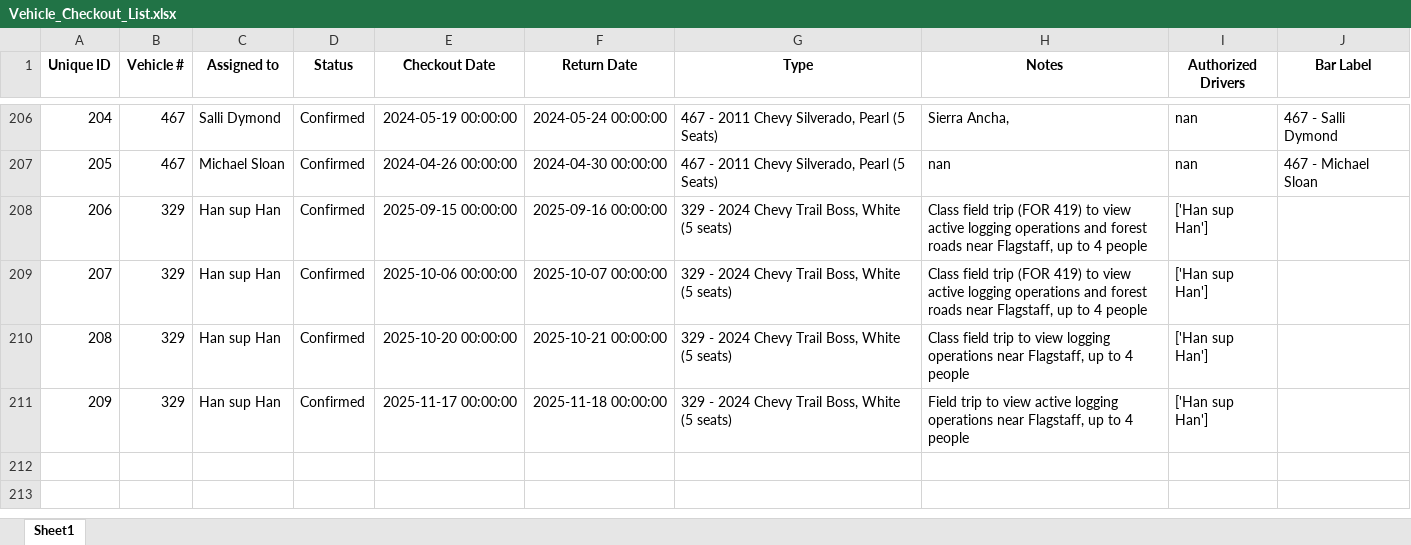
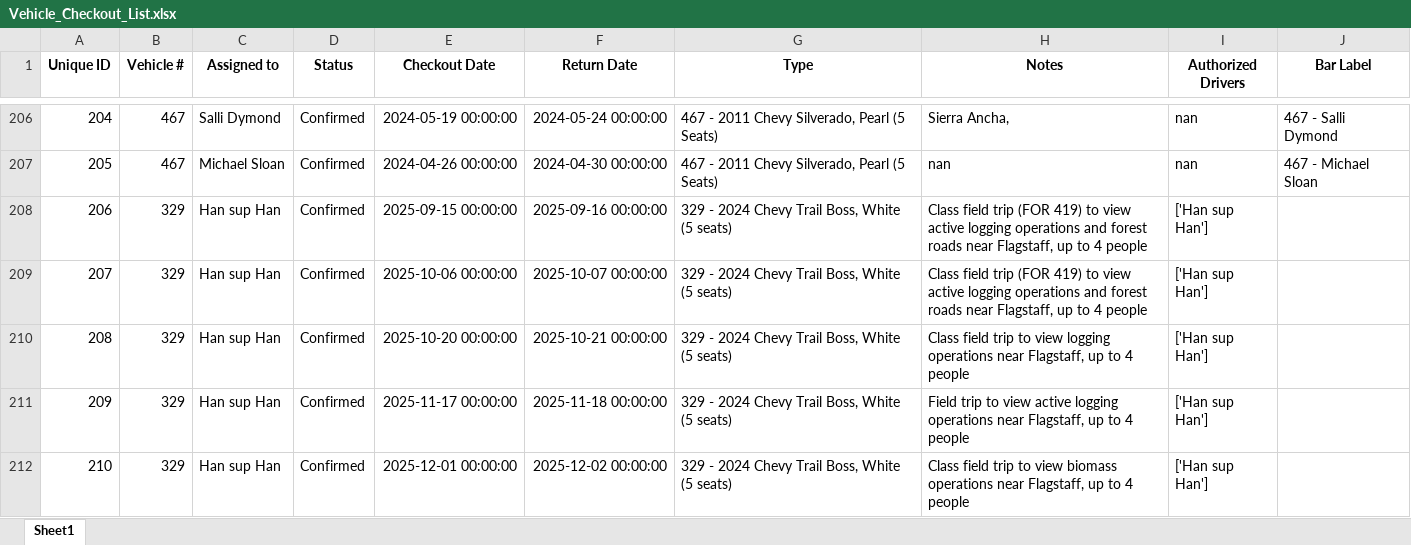
Before and after one commit to forestryvehicleadmin/Vehicle_Gantt, an Excel workbook: Vehicle_Checkout_List.xlsx, sheet Sheet1, drawn as a sheet; only a part is shown, gaps mark what is left out; values as stored, in another font and other column widths than the file's, no borders; the diff names each change by its address in the sheet, - before the commit and + after, or states it on an @@ line.

Commit message:
Added new entry via Streamlit app at 2025-08-13 21:54:21

```diff
--- a/Vehicle_Checkout_List.xlsx (sheet Sheet1)
+++ b/Vehicle_Checkout_List.xlsx (sheet Sheet1)
+row 212: 210 | 329 | Han sup Han | Confirmed | 2025-12-01 00:00:00 | 2025-12-02 00:00:00 | 329 - 2024 Chevy Trail Boss, White (5 seats) | Class field trip to view biomass operations near Flagstaff, up to 4 people | ['Han sup Han']
```
